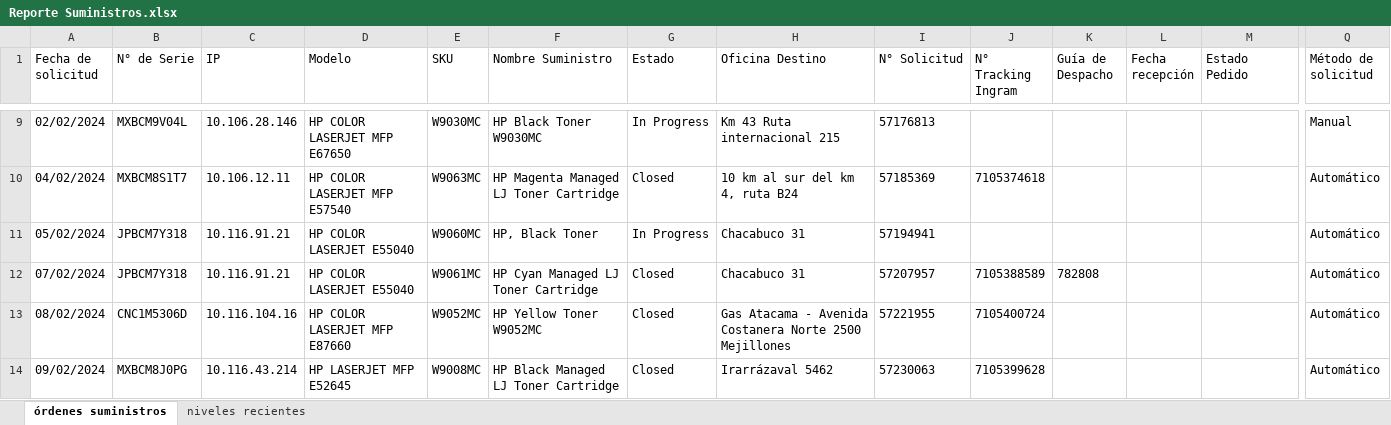
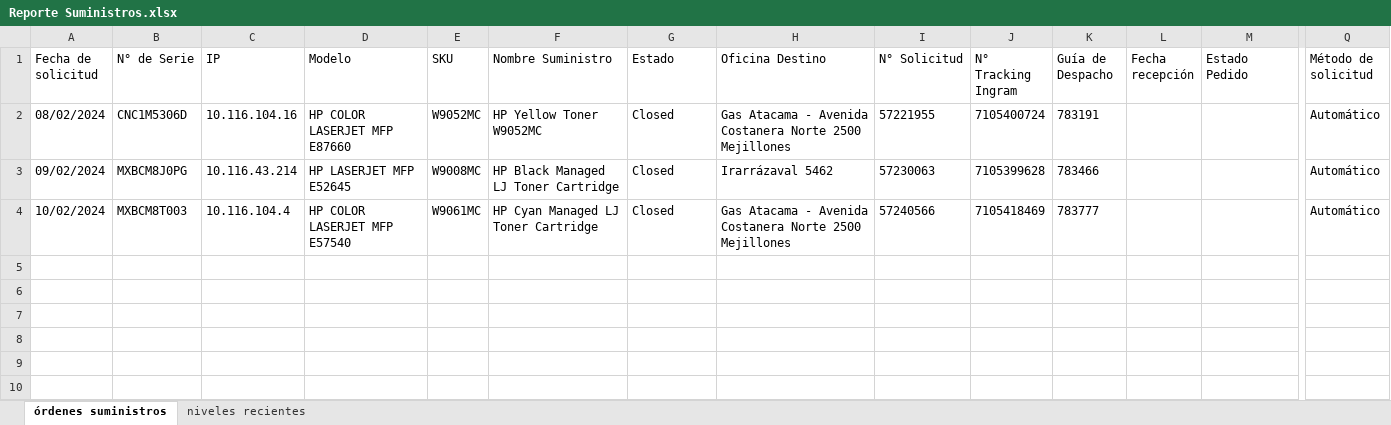
Before and after one commit to QuixoticAlter/Reportify, an Excel workbook: Consumables/Files/Reporte Suministros.xlsx, sheet órdenes suministros, drawn as a sheet; only a part is shown, gaps mark what is left out; values as stored, in another font and other column widths than the file's, no borders; removed rows and columns are numbered as before the commit, all else as after; rows hold the shown columns only; the diff covers the shown part only; the diff names each change by its address in the sheet, - before the commit and + after, or states it on an @@ line.

```diff
--- a/Consumables/Files/Reporte Suministros.xlsx (sheet órdenes suministros)
+++ b/Consumables/Files/Reporte Suministros.xlsx (sheet órdenes suministros)
-row 9: 02/02/2024 | MXBCM9V04L | 10.106.28.146 | HP COLOR LASERJET MFP E67650 | W9030MC | HP Black Toner W9030MC | In Progress | Km 43 Ruta internacional 215 | 57176813 |  |  |  |  | Manual
-row 10: 04/02/2024 | MXBCM8S1T7 | 10.106.12.11 | HP COLOR LASERJET MFP E57540 | W9063MC | HP Magenta Managed LJ Toner Cartridge | Closed | 10 km al sur del km 4, ruta B24 | 57185369 | 7105374618 |  |  |  | Automático
-row 11: 05/02/2024 | JPBCM7Y318 | 10.116.91.21 | HP COLOR LASERJET E55040 | W9060MC | HP, Black Toner | In Progress | Chacabuco 31 | 57194941 |  |  |  |  | Automático
-row 12: 07/02/2024 | JPBCM7Y318 | 10.116.91.21 | HP COLOR LASERJET E55040 | W9061MC | HP Cyan Managed LJ Toner Cartridge | Closed | Chacabuco 31 | 57207957 | 7105388589 | 782808 |  |  | Automático
-K2 (Guía de Despacho): (empty)
+K2 (Guía de Despacho): 783191
-K3 (Guía de Despacho): (empty)
+K3 (Guía de Despacho): 783466
+row 4: 10/02/2024 | MXBCM8T003 | 10.116.104.4 | HP COLOR LASERJET MFP E57540 | W9061MC | HP Cyan Managed LJ Toner Cartridge | Closed | Gas Atacama - Avenida Costanera Norte 2500 Mejillones | 57240566 | 7105418469 | 783777 |  |  | Automático
```
Also changed, not shown: 7 removed rows elsewhere in this sheet, sheet niveles recientes, Consumables/Files/consumable_levels.xlsx, Consumables/Files/inventario.xlsx, 24 other files.
